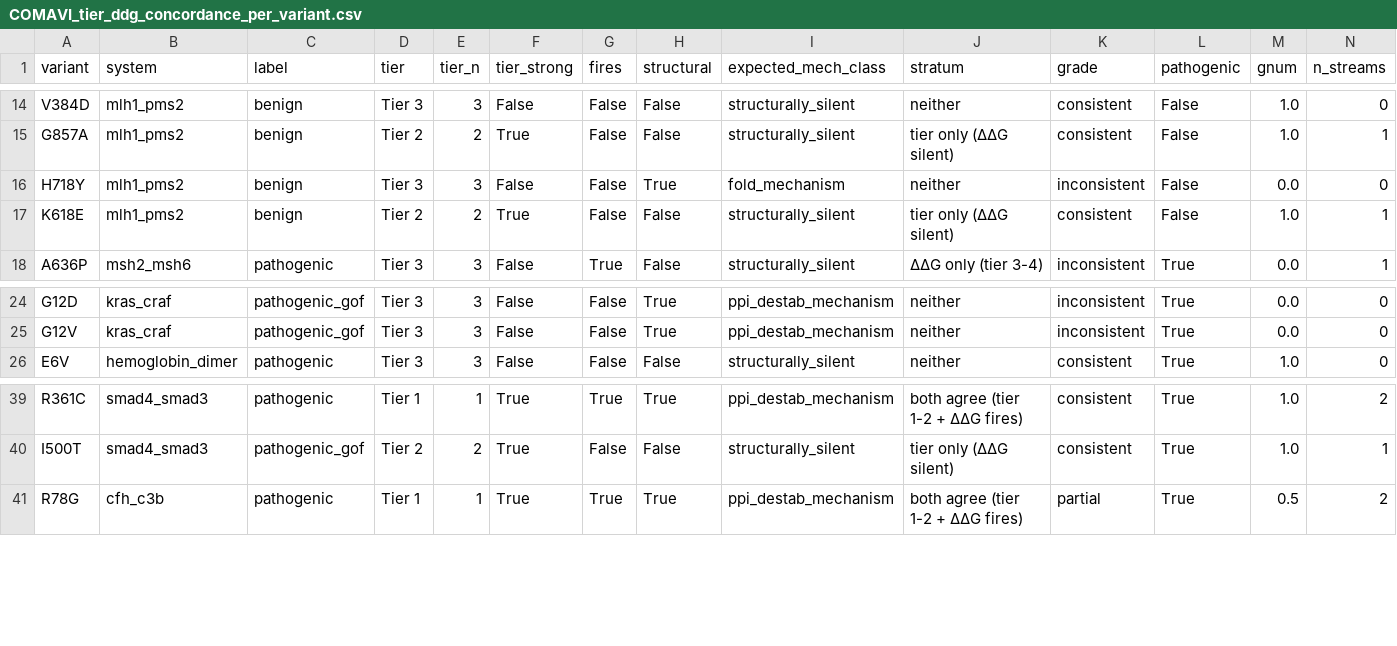
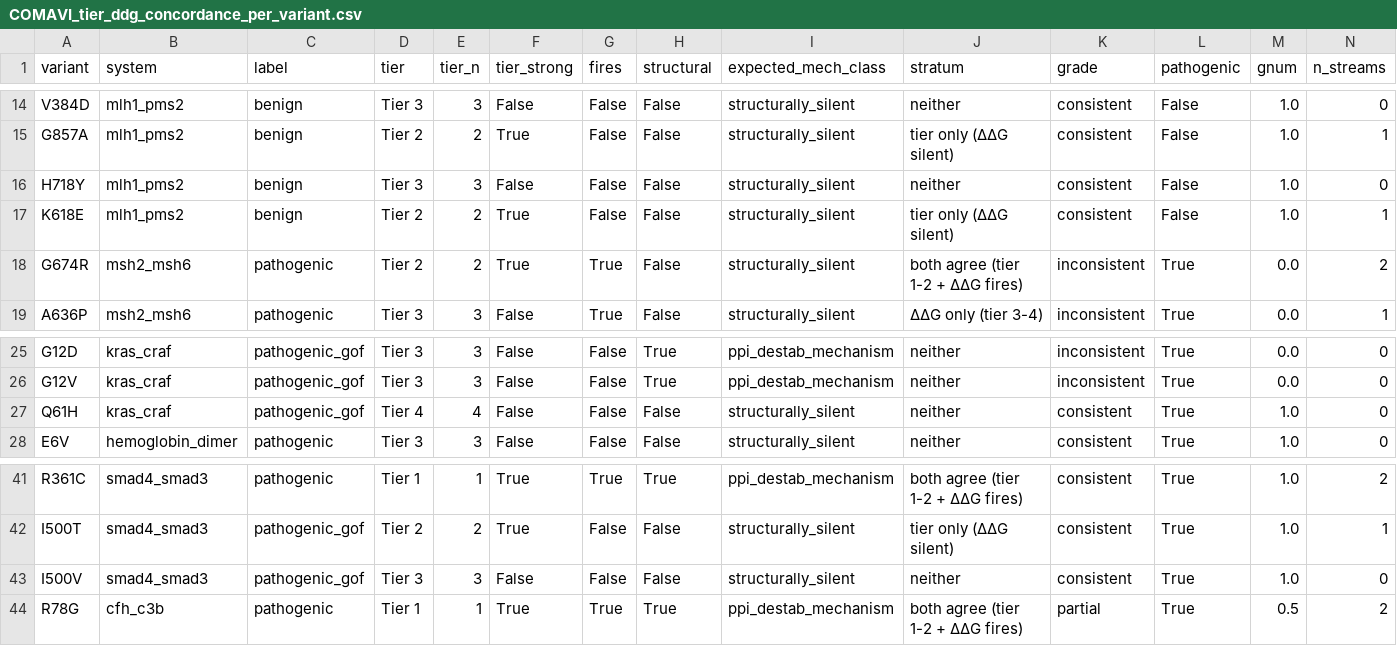
Before and after one commit to la424/comavi, a CSV file: reference_outputs/COMAVI_tier_ddg_concordance_per_variant.csv, drawn as a sheet; only a part is shown, gaps mark what is left out.

```diff
--- a/reference_outputs/COMAVI_tier_ddg_concordance_per_variant.csv
+++ b/reference_outputs/COMAVI_tier_ddg_concordance_per_variant.csv
@@ -15,4 +15,5 @@ V384D,mlh1_pms2,benign,Tier 3,3,False,False,False,structurally_silent,neither,co
 G857A,mlh1_pms2,benign,Tier 2,2,True,False,False,structurally_silent,tier only (ΔΔG silent),consistent,False,1.0,1
-H718Y,mlh1_pms2,benign,Tier 3,3,False,False,True,fold_mechanism,neither,inconsistent,False,0.0,0
+H718Y,mlh1_pms2,benign,Tier 3,3,False,False,False,structurally_silent,neither,consistent,False,1.0,0
 K618E,mlh1_pms2,benign,Tier 2,2,True,False,False,structurally_silent,tier only (ΔΔG silent),consistent,False,1.0,1
+G674R,msh2_msh6,pathogenic,Tier 2,2,True,True,False,structurally_silent,both agree (tier 1-2 + ΔΔG fires),inconsistent,True,0.0,2
 A636P,msh2_msh6,pathogenic,Tier 3,3,False,True,False,structurally_silent,ΔΔG only (tier 3-4),inconsistent,True,0.0,1
@@ -25,2 +26,3 @@ G12D,kras_craf,pathogenic_gof,Tier 3,3,False,False,True,ppi_destab_mechanism,nei
 G12V,kras_craf,pathogenic_gof,Tier 3,3,False,False,True,ppi_destab_mechanism,neither,inconsistent,True,0.0,0
+Q61H,kras_craf,pathogenic_gof,Tier 4,4,False,False,False,structurally_silent,neither,consistent,True,1.0,0
 E6V,hemoglobin_dimer,pathogenic,Tier 3,3,False,False,False,structurally_silent,neither,consistent,True,1.0,0
@@ -40,2 +42,3 @@ R361C,smad4_smad3,pathogenic,Tier 1,1,True,True,True,ppi_destab_mechanism,both a
 I500T,smad4_smad3,pathogenic_gof,Tier 2,2,True,False,False,structurally_silent,tier only (ΔΔG silent),consistent,True,1.0,1
+I500V,smad4_smad3,pathogenic_gof,Tier 3,3,False,False,False,structurally_silent,neither,consistent,True,1.0,0
 R78G,cfh_c3b,pathogenic,Tier 1,1,True,True,True,ppi_destab_mechanism,both agree (tier 1-2 + ΔΔG fires),partial,True,0.5,2
```
Also changed, not shown: reference_outputs/COMAVI_audit_lability.csv, reference_outputs/COMAVI_audit_tier_ablation.csv, 19 other files.
